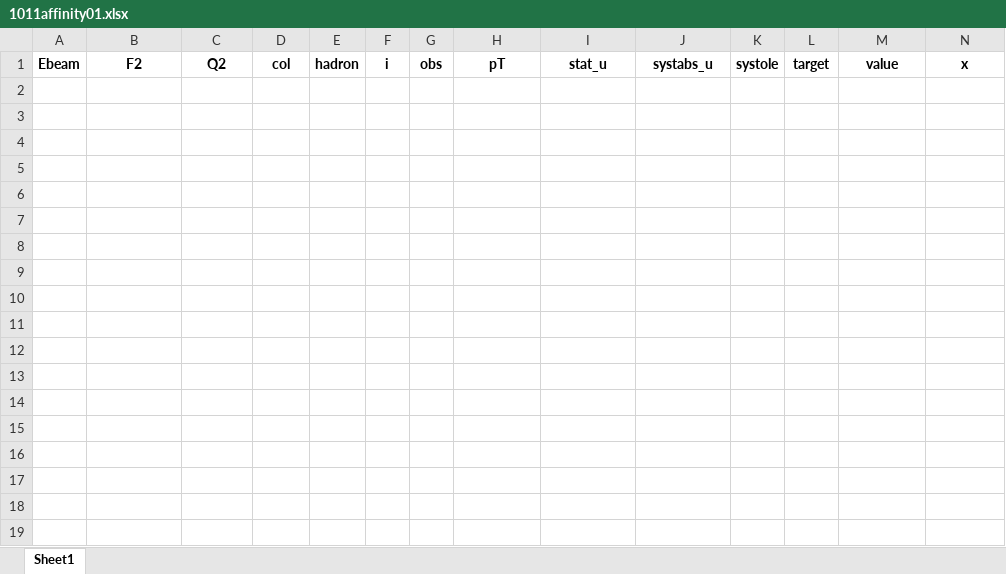
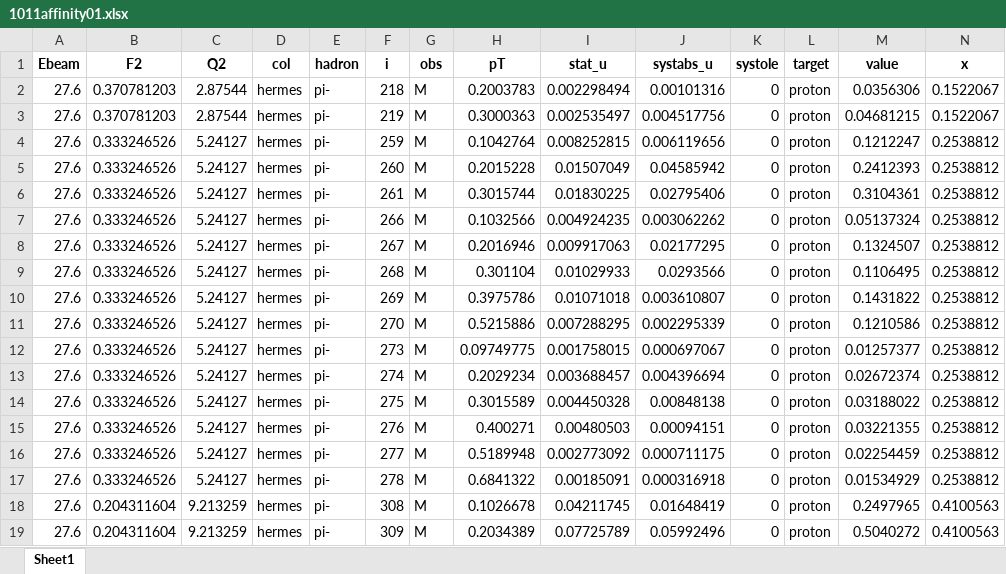
Before and after one commit to jc014/jam3d-1, an Excel workbook: database/sidis/expdata/1011affinity01.xlsx, sheet Sheet1, drawn as a sheet; only a part is shown; values as stored, in another font and other column widths than the file's, no borders; rows hold the shown columns only; the diff covers the shown part only; the diff names each change by its address in the sheet, - before the commit and + after, or states it on an @@ line.

```diff
--- a/database/sidis/expdata/1011affinity01.xlsx (sheet Sheet1)
+++ b/database/sidis/expdata/1011affinity01.xlsx (sheet Sheet1)
+row 2: 27.6 | 0.370781203 | 2.87544 | hermes | pi- | 218 | M | 0.2003783 | 0.002298494 | 0.00101316 | 0 | proton | 0.0356306 | 0.1522067
+row 3: 27.6 | 0.370781203 | 2.87544 | hermes | pi- | 219 | M | 0.3000363 | 0.002535497 | 0.004517756 | 0 | proton | 0.04681215 | 0.1522067
+row 4: 27.6 | 0.333246526 | 5.24127 | hermes | pi- | 259 | M | 0.1042764 | 0.008252815 | 0.006119656 | 0 | proton | 0.1212247 | 0.2538812
+row 5: 27.6 | 0.333246526 | 5.24127 | hermes | pi- | 260 | M | 0.2015228 | 0.01507049 | 0.04585942 | 0 | proton | 0.2412393 | 0.2538812
+row 6: 27.6 | 0.333246526 | 5.24127 | hermes | pi- | 261 | M | 0.3015744 | 0.01830225 | 0.02795406 | 0 | proton | 0.3104361 | 0.2538812
+row 7: 27.6 | 0.333246526 | 5.24127 | hermes | pi- | 266 | M | 0.1032566 | 0.004924235 | 0.003062262 | 0 | proton | 0.05137324 | 0.2538812
+row 8: 27.6 | 0.333246526 | 5.24127 | hermes | pi- | 267 | M | 0.2016946 | 0.009917063 | 0.02177295 | 0 | proton | 0.1324507 | 0.2538812
+row 9: 27.6 | 0.333246526 | 5.24127 | hermes | pi- | 268 | M | 0.301104 | 0.01029933 | 0.0293566 | 0 | proton | 0.1106495 | 0.2538812
+row 10: 27.6 | 0.333246526 | 5.24127 | hermes | pi- | 269 | M | 0.3975786 | 0.01071018 | 0.003610807 | 0 | proton | 0.1431822 | 0.2538812
+row 11: 27.6 | 0.333246526 | 5.24127 | hermes | pi- | 270 | M | 0.5215886 | 0.007288295 | 0.002295339 | 0 | proton | 0.1210586 | 0.2538812
+row 12: 27.6 | 0.333246526 | 5.24127 | hermes | pi- | 273 | M | 0.09749775 | 0.001758015 | 0.000697067 | 0 | proton | 0.01257377 | 0.2538812
+row 13: 27.6 | 0.333246526 | 5.24127 | hermes | pi- | 274 | M | 0.2029234 | 0.003688457 | 0.004396694 | 0 | proton | 0.02672374 | 0.2538812
+row 14: 27.6 | 0.333246526 | 5.24127 | hermes | pi- | 275 | M | 0.3015589 | 0.004450328 | 0.00848138 | 0 | proton | 0.03188022 | 0.2538812
+row 15: 27.6 | 0.333246526 | 5.24127 | hermes | pi- | 276 | M | 0.400271 | 0.00480503 | 0.00094151 | 0 | proton | 0.03221355 | 0.2538812
+row 16: 27.6 | 0.333246526 | 5.24127 | hermes | pi- | 277 | M | 0.5189948 | 0.002773092 | 0.000711175 | 0 | proton | 0.02254459 | 0.2538812
+row 17: 27.6 | 0.333246526 | 5.24127 | hermes | pi- | 278 | M | 0.6841322 | 0.00185091 | 0.000316918 | 0 | proton | 0.01534929 | 0.2538812
+row 18: 27.6 | 0.204311604 | 9.213259 | hermes | pi- | 308 | M | 0.1026678 | 0.04211745 | 0.01648419 | 0 | proton | 0.2497965 | 0.4100563
+row 19: 27.6 | 0.204311604 | 9.213259 | hermes | pi- | 309 | M | 0.2034389 | 0.07725789 | 0.05992496 | 0 | proton | 0.5040272 | 0.4100563
```
Also changed, not shown: 16 added rows elsewhere in this sheet, database/sidis/expdata/1008affinity01.xlsx, database/sidis/expdata/1009affinity01.xlsx, 7 other files.
